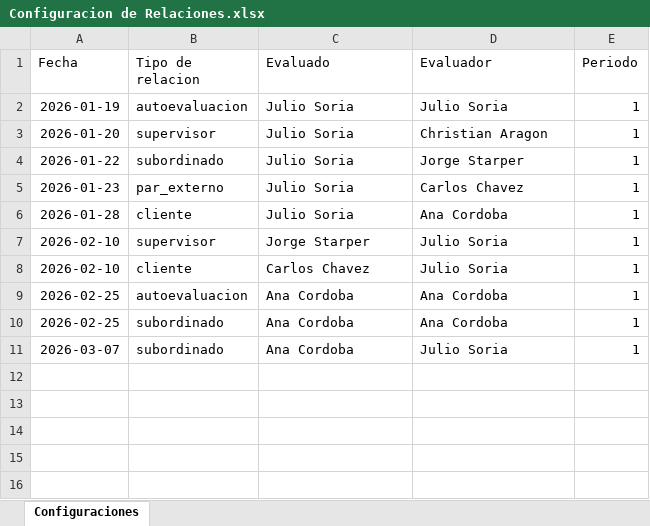
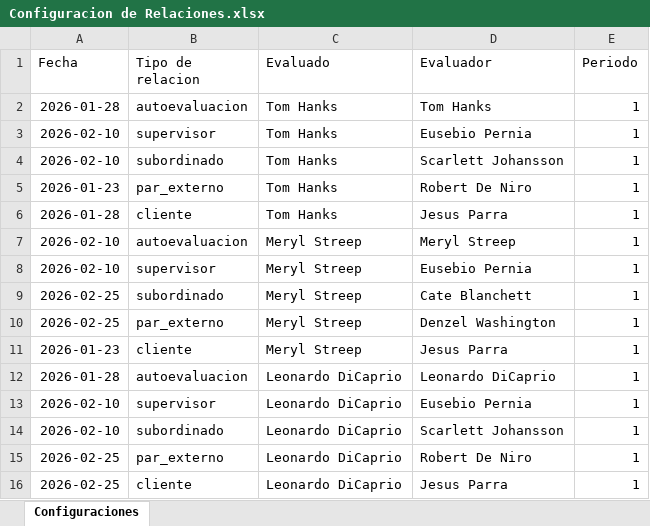
Before and after one commit to ing-jhparra/Agente-IA-360, an Excel workbook: formularios/Configuracion de Relaciones.xlsx, sheet Configuraciones, drawn as a sheet; values as stored, in another font and other column widths than the file's, no borders; charts and pictures not drawn; removed rows and columns are numbered as before the commit, all else as after; the diff names each change by its address in the sheet, - before the commit and + after, or states it on an @@ line.

```diff
--- a/formularios/Configuracion de Relaciones.xlsx (sheet Configuraciones)
+++ b/formularios/Configuracion de Relaciones.xlsx (sheet Configuraciones)
-A2 (Fecha): 2026-01-19
+A2 (Fecha): 2026-01-28
-C2:C6 (Evaluado): Julio Soria
+C2:C6 (Evaluado): Tom Hanks
-D2 (Evaluador): Julio Soria
+D2 (Evaluador): Tom Hanks
-A3 (Fecha): 2026-01-20
+A3 (Fecha): 2026-02-10
-D3 (Evaluador): Christian Aragon
+D3 (Evaluador): Eusebio Pernia
-A4 (Fecha): 2026-01-22
+A4 (Fecha): 2026-02-10
-D4 (Evaluador): Jorge Starper
+D4 (Evaluador): Scarlett Johansson
-D5 (Evaluador): Carlos Chavez
+D5 (Evaluador): Robert De Niro
-D6 (Evaluador): Ana Cordoba
+D6 (Evaluador): Jesus Parra
+row 7: 2026-02-10 | autoevaluacion | Meryl Streep | Meryl Streep | 1
-C8 (Evaluado): Jorge Starper
+C8 (Evaluado): Meryl Streep
-D8 (Evaluador): Julio Soria
+D8 (Evaluador): Eusebio Pernia
+row 9: 2026-02-25 | subordinado | Meryl Streep | Cate Blanchett | 1
+row 10: 2026-02-25 | par_externo | Meryl Streep | Denzel Washington | 1
+row 11: 2026-01-23 | cliente | Meryl Streep | Jesus Parra | 1
+row 12: 2026-01-28 | autoevaluacion | Leonardo DiCaprio | Leonardo DiCaprio | 1
-B13 (Tipo de relacion): cliente
+B13 (Tipo de relacion): supervisor
-C13 (Evaluado): Carlos Chavez
+C13 (Evaluado): Leonardo DiCaprio
-D13 (Evaluador): Julio Soria
+D13 (Evaluador): Eusebio Pernia
+row 14: 2026-02-10 | subordinado | Leonardo DiCaprio | Scarlett Johansson | 1
-B15 (Tipo de relacion): autoevaluacion
+B15 (Tipo de relacion): par_externo
-C15:C16 (Evaluado): Ana Cordoba
+C15:C16 (Evaluado): Leonardo DiCaprio
-D15 (Evaluador): Ana Cordoba
+D15 (Evaluador): Robert De Niro
-B16 (Tipo de relacion): subordinado
+B16 (Tipo de relacion): cliente
-D16 (Evaluador): Ana Cordoba
+D16 (Evaluador): Jesus Parra
-row 11: 2026-03-07 | subordinado | Ana Cordoba | Julio Soria | 1
```
Also changed, not shown: formularios/Calificaciones de Evaluados.xlsx, formularios/Lista de Empleados.xlsx.
